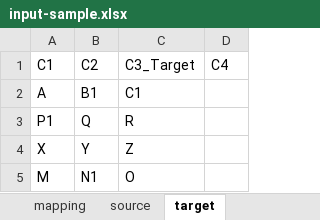
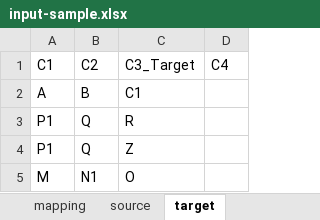
Before and after one commit to mrayandutta/data-validator, an Excel workbook: input-sample.xlsx, sheet target, drawn as a sheet; values as stored, in another font and other column widths than the file's, no borders; the diff names each change by its address in the sheet, - before the commit and + after, or states it on an @@ line.

Commit message:
Added Duplicate and Unique Data finder method

```diff
--- a/input-sample.xlsx (sheet target)
+++ b/input-sample.xlsx (sheet target)
-B2: B1
+B2: B
-A4: X
+A4: P1
-B4: Y
+B4: Q
```
Also changed, not shown: sheet source, 3 other files.
